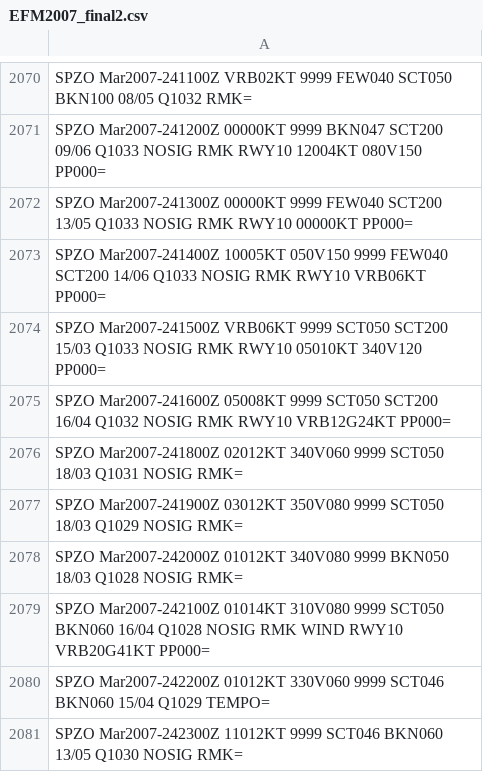
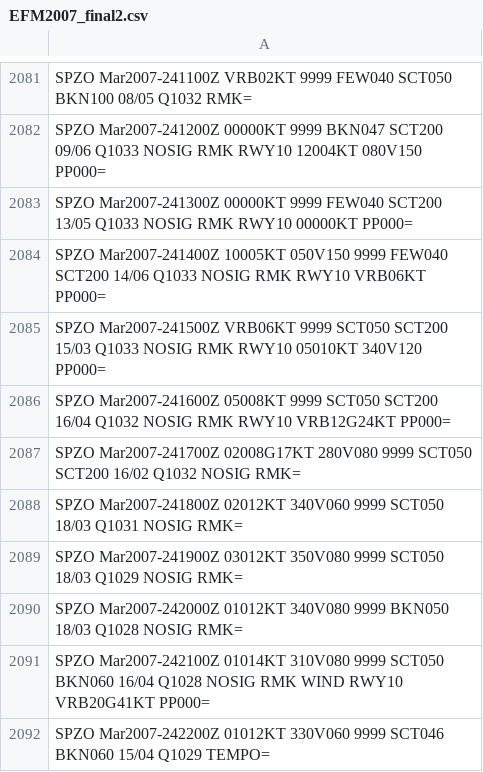
Before and after one commit to mbojorquez/metar_ultimo, a CSV file: EFM2007_final2.csv, drawn as a sheet; only a part is shown, gaps mark what is left out; the shorter side is filled out with more unchanged rows; the diff covers the shown part only; the diff names each change by its address in the sheet, - before the commit and + after, or states it on an @@ line.

```diff
--- a/EFM2007_final2.csv
+++ b/EFM2007_final2.csv
+row 2087: SPZO Mar2007-241700Z 02008G17KT 280V080 9999 SCT050 SCT200 16/02 Q1032 NOSIG RMK=
```
Also changed, not shown: 11 added rows elsewhere in this file.
